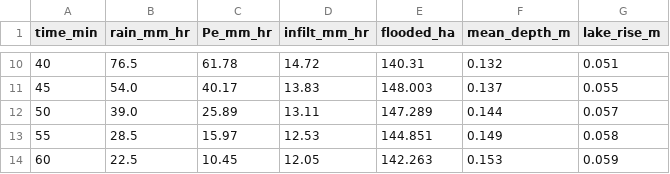
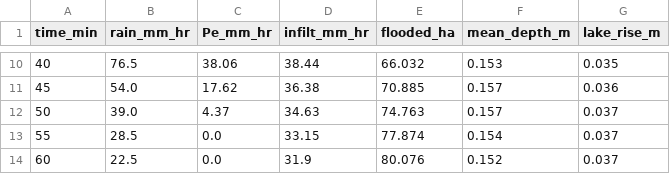
Before and after one commit to legel/deepearth, a CSV file: models/flood_hydrology/simulation/outputs/hydrograph_flash_1hr_10yr.csv, drawn as a sheet; only a part is shown, gaps mark what is left out; the diff covers the shown part only.

```diff
--- a/models/flood_hydrology/simulation/outputs/hydrograph_flash_1hr_10yr.csv
+++ b/models/flood_hydrology/simulation/outputs/hydrograph_flash_1hr_10yr.csv
@@ -10,5 +10,5 @@ time_min,rain_mm_hr,Pe_mm_hr,infilt_mm_hr,flooded_ha,mean_depth_m,lake_rise_m
-40,76.5,61.78,14.72,140.31,0.132,0.051
-45,54.0,40.17,13.83,148.003,0.137,0.055
-50,39.0,25.89,13.11,147.289,0.144,0.057
-55,28.5,15.97,12.53,144.851,0.149,0.058
-60,22.5,10.45,12.05,142.263,0.153,0.059
+40,76.5,38.06,38.44,66.032,0.153,0.035
+45,54.0,17.62,36.38,70.885,0.157,0.036
+50,39.0,4.37,34.63,74.763,0.157,0.037
+55,28.5,0.0,33.15,77.874,0.154,0.037
+60,22.5,0.0,31.9,80.076,0.152,0.037
```
Also changed, not shown: 32 edited cells elsewhere in this file, models/flood_hydrology/simulation/outputs/hydrograph_flash_1hr_100yr.csv, models/flood_hydrology/simulation/outputs/hydrograph_sustained_12hr_100yr.csv, 14 other files.
